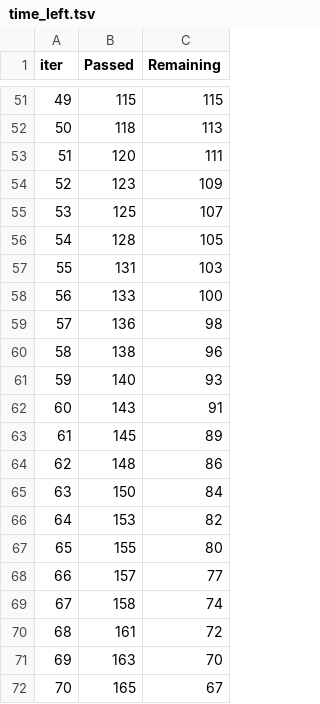
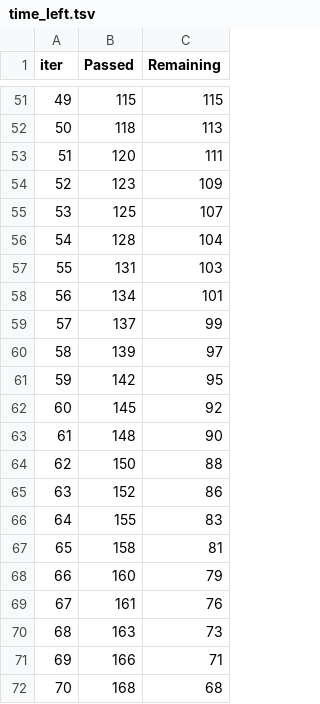
Before and after one commit to Roshilv3/Insurance-Charges-Prediction-ML, a TSV file: catboost_info/time_left.tsv, drawn as a sheet; only a part is shown, gaps mark what is left out; the diff covers the shown part only.

```diff
--- a/catboost_info/time_left.tsv
+++ b/catboost_info/time_left.tsv
@@ -55,18 +55,18 @@ iter	Passed	Remaining
 53	125	107
-54	128	105
+54	128	104
 55	131	103
-56	133	100
-57	136	98
-58	138	96
-59	140	93
-60	143	91
-61	145	89
-62	148	86
-63	150	84
-64	153	82
-65	155	80
-66	157	77
-67	158	74
-68	161	72
-69	163	70
-70	165	67
+56	134	101
+57	137	99
+58	139	97
+59	142	95
+60	145	92
+61	148	90
+62	150	88
+63	152	86
+64	155	83
+65	158	81
+66	160	79
+67	161	76
+68	163	73
+69	166	71
+70	168	68
```
Also changed, not shown: 138 edited cells elsewhere in this file, 4 other files.
